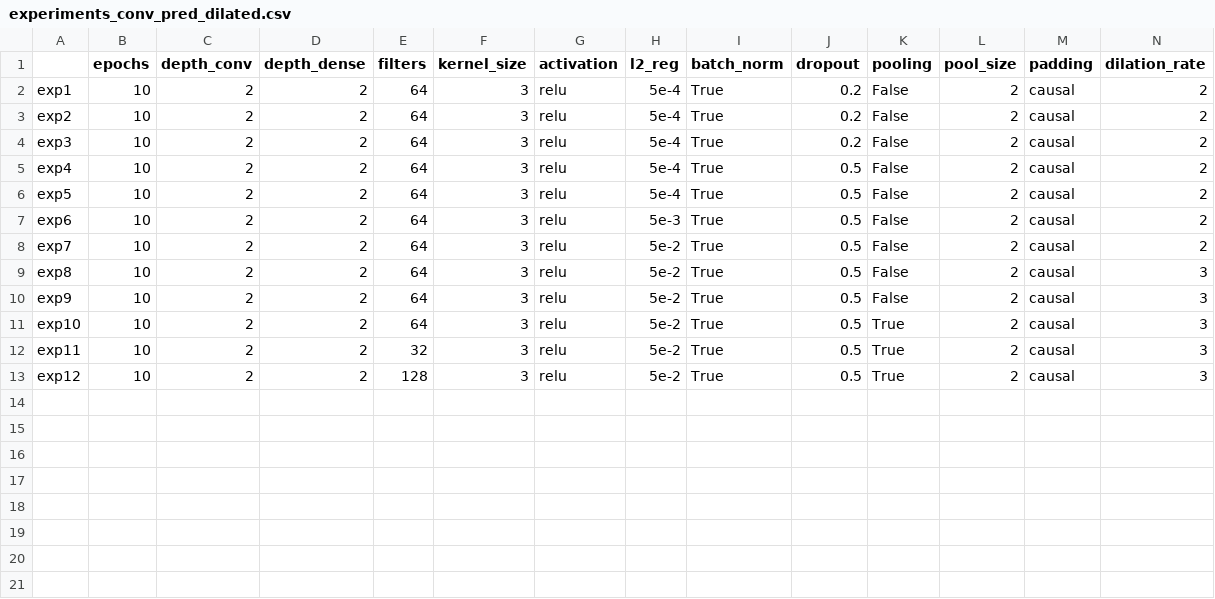
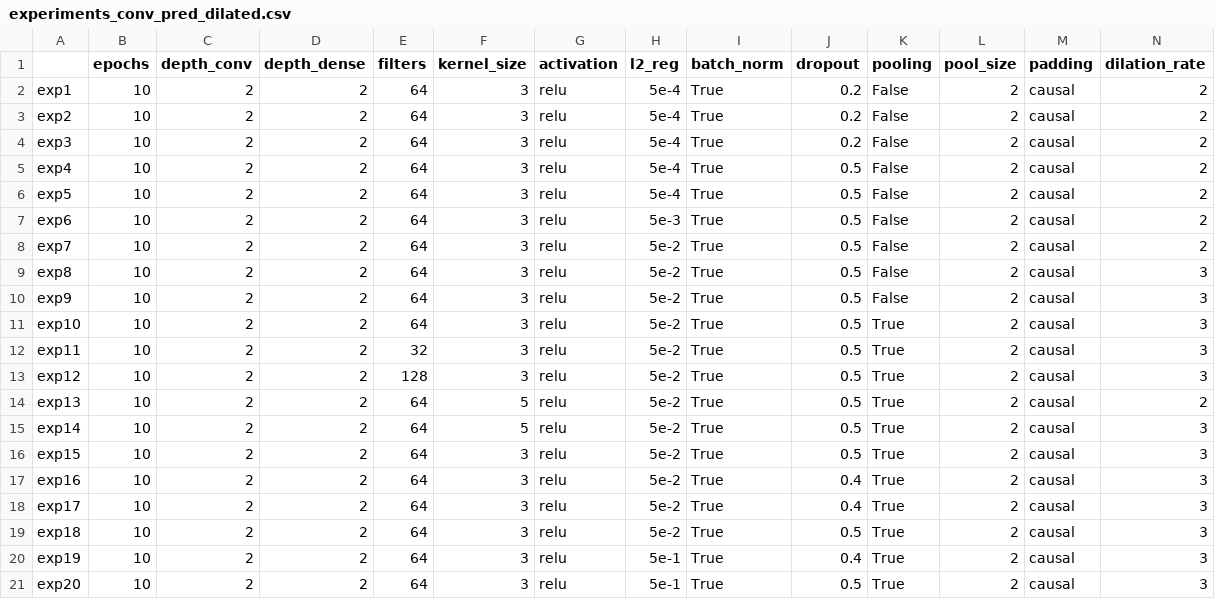
Before and after one commit to AlessiaRuggeri30/epileptic-seizure-prediction, a CSV file: classic_dl/convolutional/experiments_conv_pred_dilated.csv, drawn as a sheet; only a part is shown; rows hold the shown columns only; the diff names each change by its address in the sheet, - before the commit and + after, or states it on an @@ line.

Commit message:
Added conv results

```diff
--- a/classic_dl/convolutional/experiments_conv_pred_dilated.csv
+++ b/classic_dl/convolutional/experiments_conv_pred_dilated.csv
+row 14: exp13 | 10 | 2 | 2 | 64 | 5 | relu | 5e-2 | True | 0.5 | True | 2 | causal | 2
+row 15: exp14 | 10 | 2 | 2 | 64 | 5 | relu | 5e-2 | True | 0.5 | True | 2 | causal | 3
+row 16: exp15 | 10 | 2 | 2 | 64 | 3 | relu | 5e-2 | True | 0.5 | True | 2 | causal | 3
+row 17: exp16 | 10 | 2 | 2 | 64 | 3 | relu | 5e-2 | True | 0.4 | True | 2 | causal | 3
+row 18: exp17 | 10 | 2 | 2 | 64 | 3 | relu | 5e-2 | True | 0.4 | True | 2 | causal | 3
+row 19: exp18 | 10 | 2 | 2 | 64 | 3 | relu | 5e-2 | True | 0.5 | True | 2 | causal | 3
+row 20: exp19 | 10 | 2 | 2 | 64 | 3 | relu | 5e-1 | True | 0.4 | True | 2 | causal | 3
+row 21: exp20 | 10 | 2 | 2 | 64 | 3 | relu | 5e-1 | True | 0.5 | True | 2 | causal | 3
```
Also changed, not shown: 25 other files.
